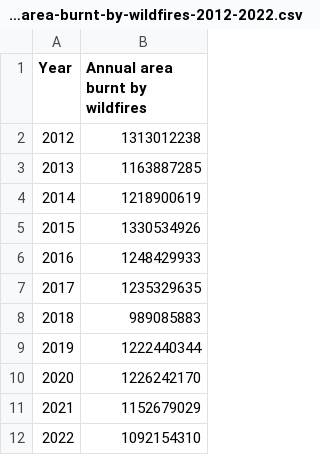
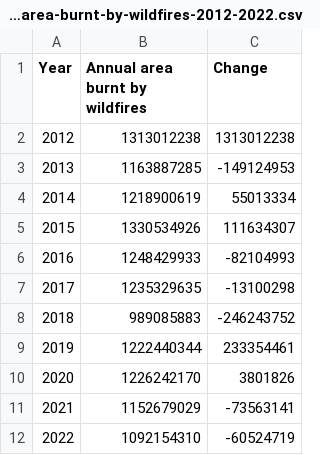
Before and after one commit to Spxctator/spxctator.github.io, a CSV file: .data/annual-area-burnt-by-wildfires-2012-2022.csv, drawn as a sheet; the diff names each change by its address in the sheet, - before the commit and + after, or states it on an @@ line.

Commit message:
update data

```diff
--- a/.data/annual-area-burnt-by-wildfires-2012-2022.csv
+++ b/.data/annual-area-burnt-by-wildfires-2012-2022.csv
+column C (Change), rows 2-12: 1313012238 | -149124953 | 55013334 | 111634307 | -82104993 | -13100298 | -246243752 | 233354461 | 3801826 | -73563141 | -60524719
```
